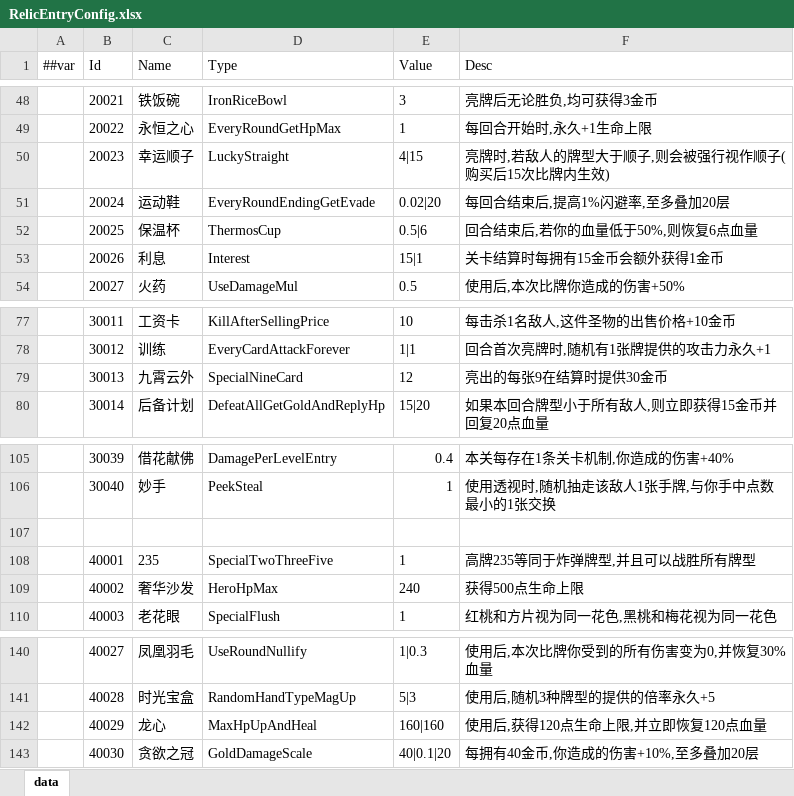
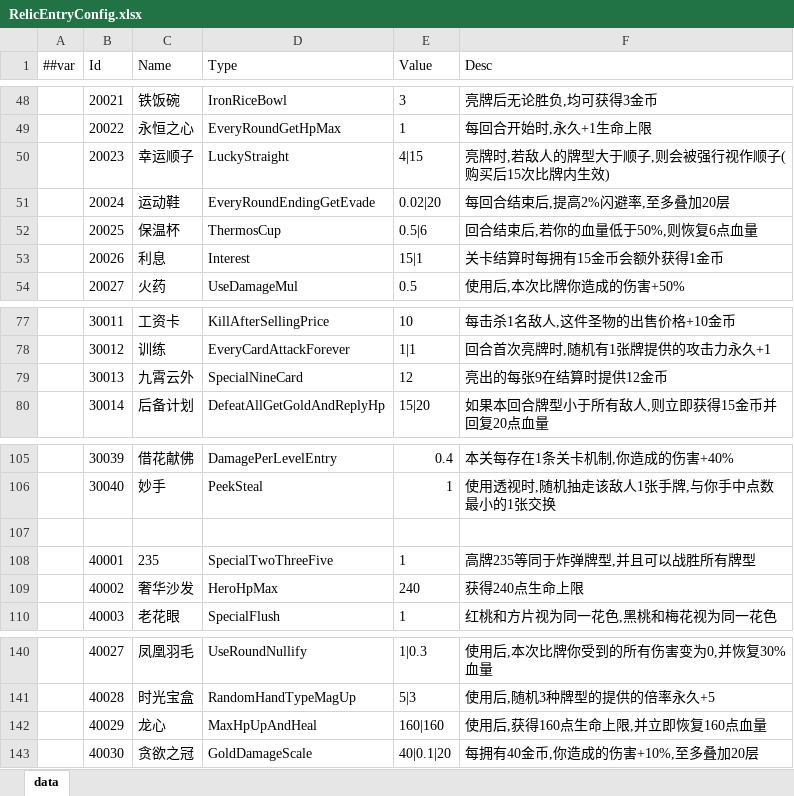
Before and after one commit to snakeazh/cardClient, an Excel workbook: Config/RelicEntryConfig.xlsx, sheet data, drawn as a sheet; only a part is shown, gaps mark what is left out; values as stored, in another font and other column widths than the file's, no borders; the diff names each change by its address in the sheet, - before the commit and + after, or states it on an @@ line.

```diff
--- a/Config/RelicEntryConfig.xlsx (sheet data)
+++ b/Config/RelicEntryConfig.xlsx (sheet data)
-F51 (Desc): 每回合结束后,提高1%闪避率,至多叠加20层
+F51 (Desc): 每回合结束后,提高2%闪避率,至多叠加20层
-F79 (Desc): 亮出的每张9在结算时提供30金币
+F79 (Desc): 亮出的每张9在结算时提供12金币
-F109 (Desc): 获得500点生命上限
+F109 (Desc): 获得240点生命上限
-F142 (Desc): 使用后,获得120点生命上限,并立即恢复120点血量
+F142 (Desc): 使用后,获得160点生命上限,并立即恢复160点血量
```
Also changed, not shown: 1 other file.
